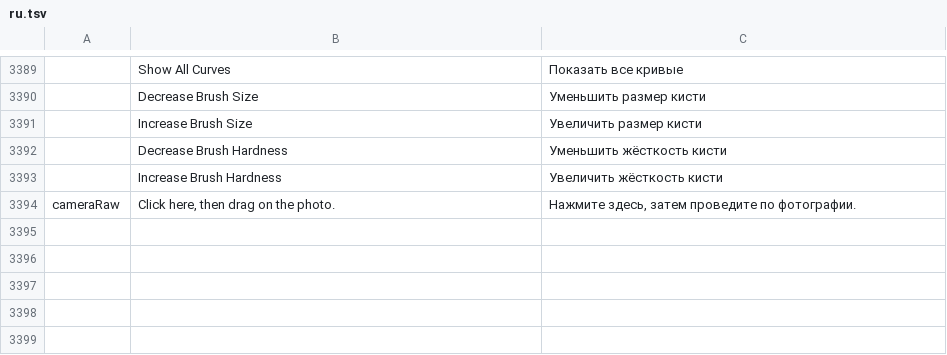
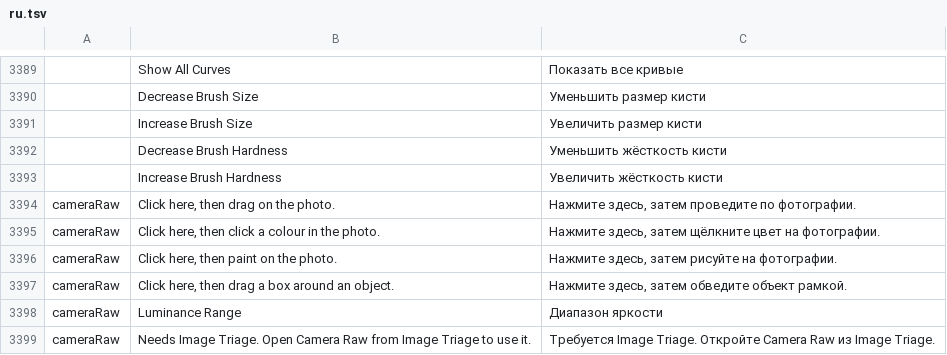
Before and after one commit to tylermcm/photocraft, a TSV file: crates/ui-egui/src/i18n/ru.tsv, drawn as a sheet; only a part is shown, gaps mark what is left out; the diff names each change by its address in the sheet, - before the commit and + after, or states it on an @@ line.

```diff
--- a/crates/ui-egui/src/i18n/ru.tsv
+++ b/crates/ui-egui/src/i18n/ru.tsv
+row 3395: cameraRaw | Click here, then click a colour in the photo. | Нажмите здесь, затем щёлкните цвет на фотографии.
+row 3396: cameraRaw | Click here, then paint on the photo. | Нажмите здесь, затем рисуйте на фотографии.
+row 3397: cameraRaw | Click here, then drag a box around an object. | Нажмите здесь, затем обведите объект рамкой.
+row 3398: cameraRaw | Luminance Range | Диапазон яркости
+row 3399: cameraRaw | Needs Image Triage. Open Camera Raw from Image Triage to use it. | Требуется Image Triage. Откройте Camera Raw из Image Triage.
```
Also changed, not shown: crates/ui-egui/src/i18n/el.tsv, crates/ui-egui/src/i18n/ja.tsv, 26 other files.
